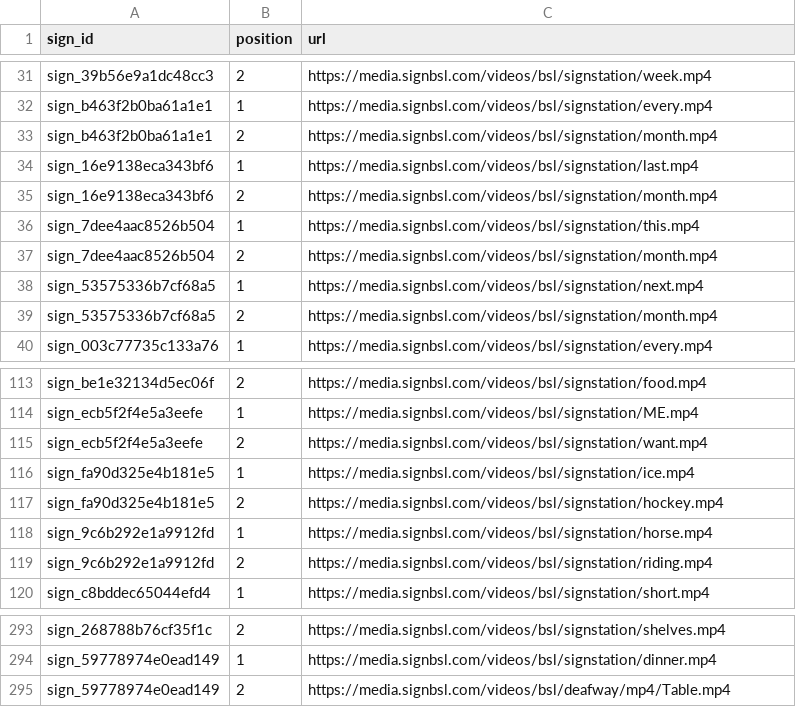
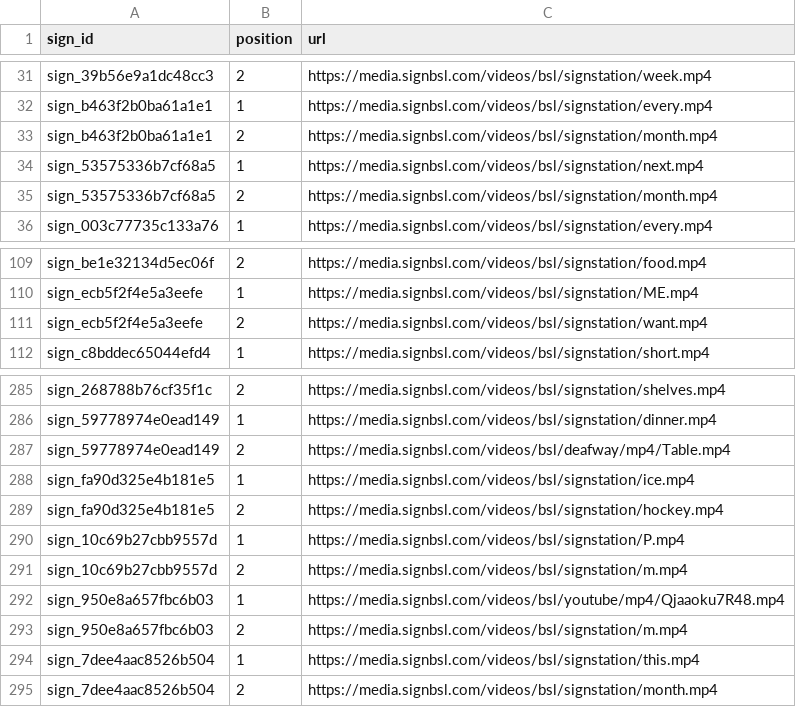
Before and after one commit to ifm2/bsl-study-support, a CSV file: data/video_sequences.csv, drawn as a sheet; only a part is shown, gaps mark what is left out.

```diff
--- a/data/video_sequences.csv
+++ b/data/video_sequences.csv
@@ -33,6 +33,2 @@ sign_b463f2b0ba61a1e1,1,https://media.signbsl.com/videos/bsl/signstation/every.m
 sign_b463f2b0ba61a1e1,2,https://media.signbsl.com/videos/bsl/signstation/month.mp4
-sign_16e9138eca343bf6,1,https://media.signbsl.com/videos/bsl/signstation/last.mp4
-sign_16e9138eca343bf6,2,https://media.signbsl.com/videos/bsl/signstation/month.mp4
-sign_7dee4aac8526b504,1,https://media.signbsl.com/videos/bsl/signstation/this.mp4
-sign_7dee4aac8526b504,2,https://media.signbsl.com/videos/bsl/signstation/month.mp4
 sign_53575336b7cf68a5,1,https://media.signbsl.com/videos/bsl/signstation/next.mp4
@@ -115,6 +111,2 @@ sign_ecb5f2f4e5a3eefe,1,https://media.signbsl.com/videos/bsl/signstation/ME.mp4
 sign_ecb5f2f4e5a3eefe,2,https://media.signbsl.com/videos/bsl/signstation/want.mp4
-sign_fa90d325e4b181e5,1,https://media.signbsl.com/videos/bsl/signstation/ice.mp4
-sign_fa90d325e4b181e5,2,https://media.signbsl.com/videos/bsl/signstation/hockey.mp4
-sign_9c6b292e1a9912fd,1,https://media.signbsl.com/videos/bsl/signstation/horse.mp4
-sign_9c6b292e1a9912fd,2,https://media.signbsl.com/videos/bsl/signstation/riding.mp4
 sign_c8bddec65044efd4,1,https://media.signbsl.com/videos/bsl/signstation/short.mp4
@@ -295 +287,9 @@ sign_59778974e0ead149,1,https://media.signbsl.com/videos/bsl/signstation/dinner.
 sign_59778974e0ead149,2,https://media.signbsl.com/videos/bsl/deafway/mp4/Table.mp4
+sign_fa90d325e4b181e5,1,https://media.signbsl.com/videos/bsl/signstation/ice.mp4
+sign_fa90d325e4b181e5,2,https://media.signbsl.com/videos/bsl/signstation/hockey.mp4
+sign_10c69b27cbb9557d,1,https://media.signbsl.com/videos/bsl/signstation/P.mp4
+sign_10c69b27cbb9557d,2,https://media.signbsl.com/videos/bsl/signstation/m.mp4
+sign_950e8a657fbc6b03,1,https://media.signbsl.com/videos/bsl/youtube/mp4/Qjaaoku7R48.mp4
+sign_950e8a657fbc6b03,2,https://media.signbsl.com/videos/bsl/signstation/m.mp4
+sign_7dee4aac8526b504,1,https://media.signbsl.com/videos/bsl/signstation/this.mp4
+sign_7dee4aac8526b504,2,https://media.signbsl.com/videos/bsl/signstation/month.mp4
```
Also changed, not shown: data/lesson_vocabulary.csv, data/signs.csv, 11 other files.
